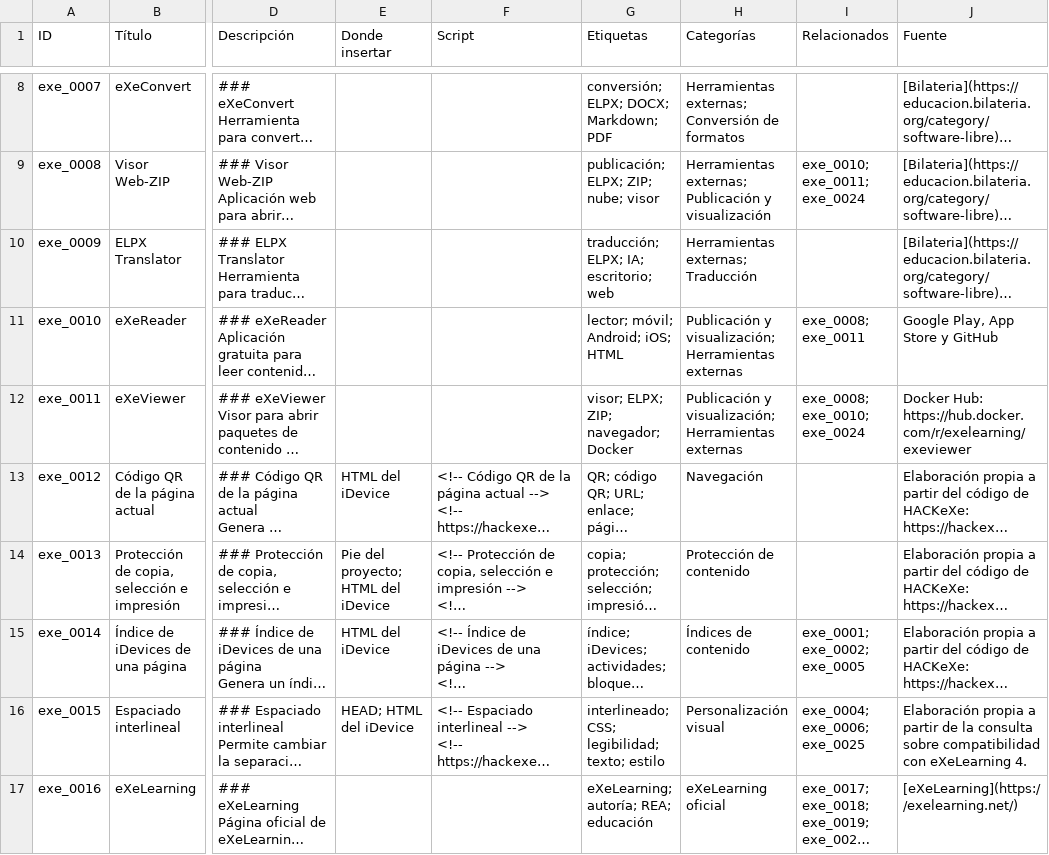
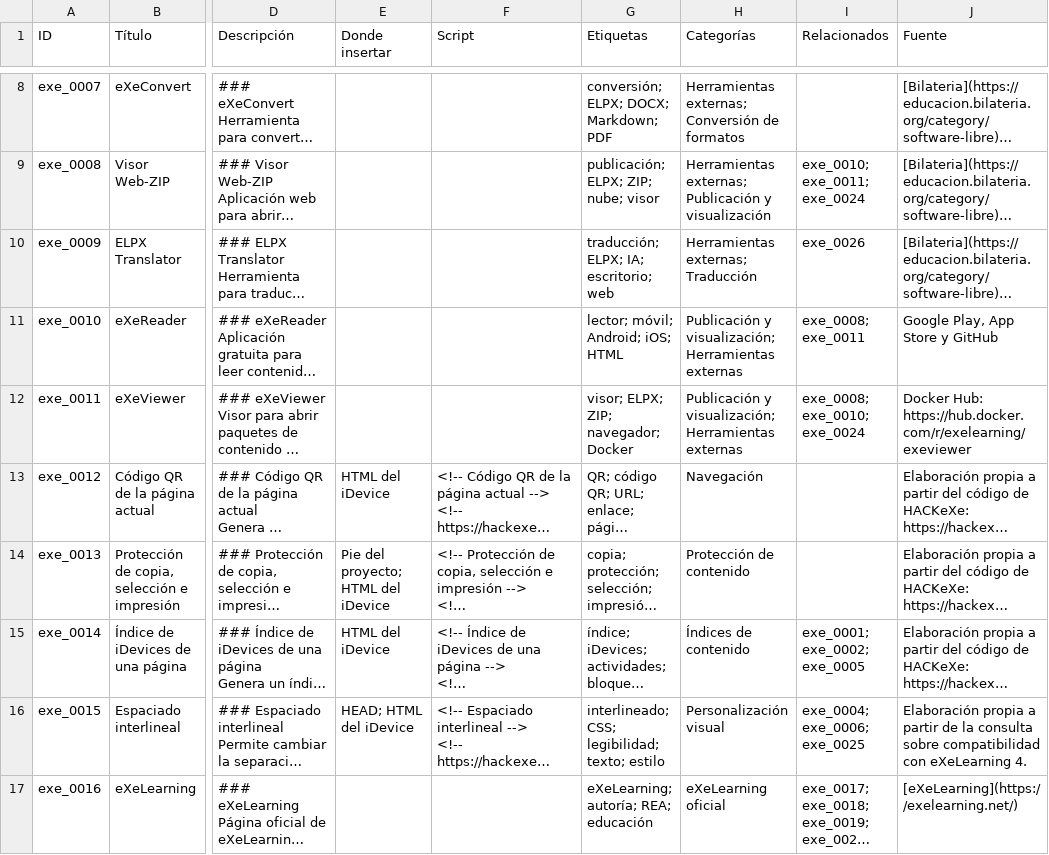
Before and after one commit to hackexe4/hackexe4.github.io, a CSV file: HackeXe4.csv, drawn as a sheet; only a part is shown, gaps mark what is left out; long unchanged cells end in …; the diff covers the shown part only; the diff names each change by its address in the sheet, - before the commit and + after, or states it on an @@ line.

```diff
--- a/HackeXe4.csv
+++ b/HackeXe4.csv
-I10 (Relacionados): (empty)
+I10 (Relacionados): exe_0026
```
Also changed, not shown: 1 added row and 1 edited cell elsewhere in this file, 1 other file.
